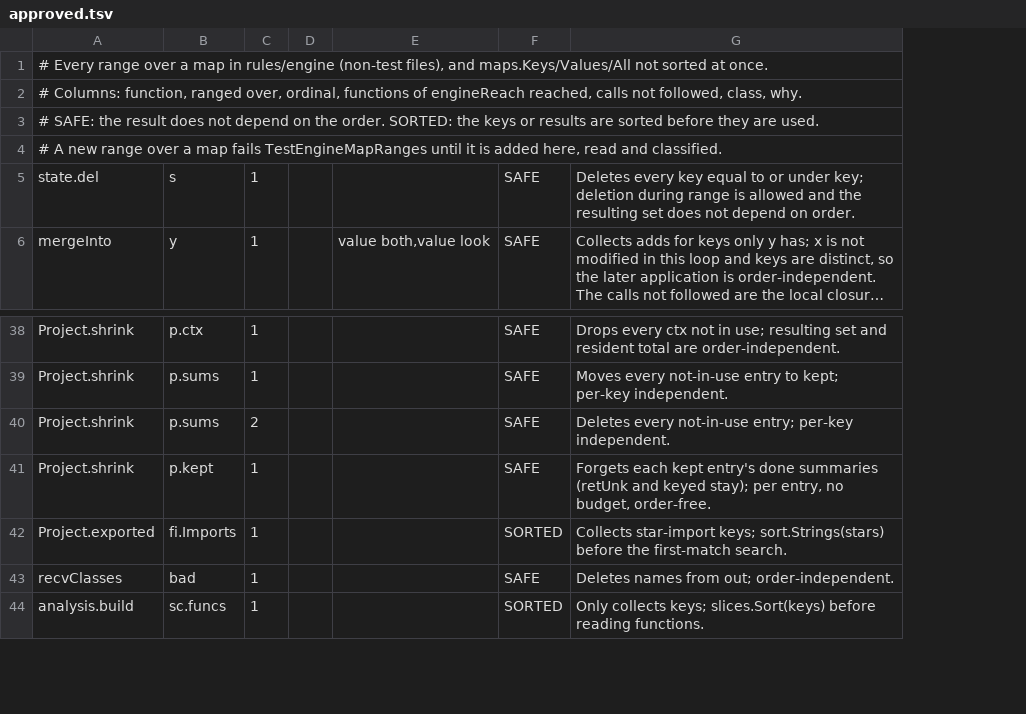
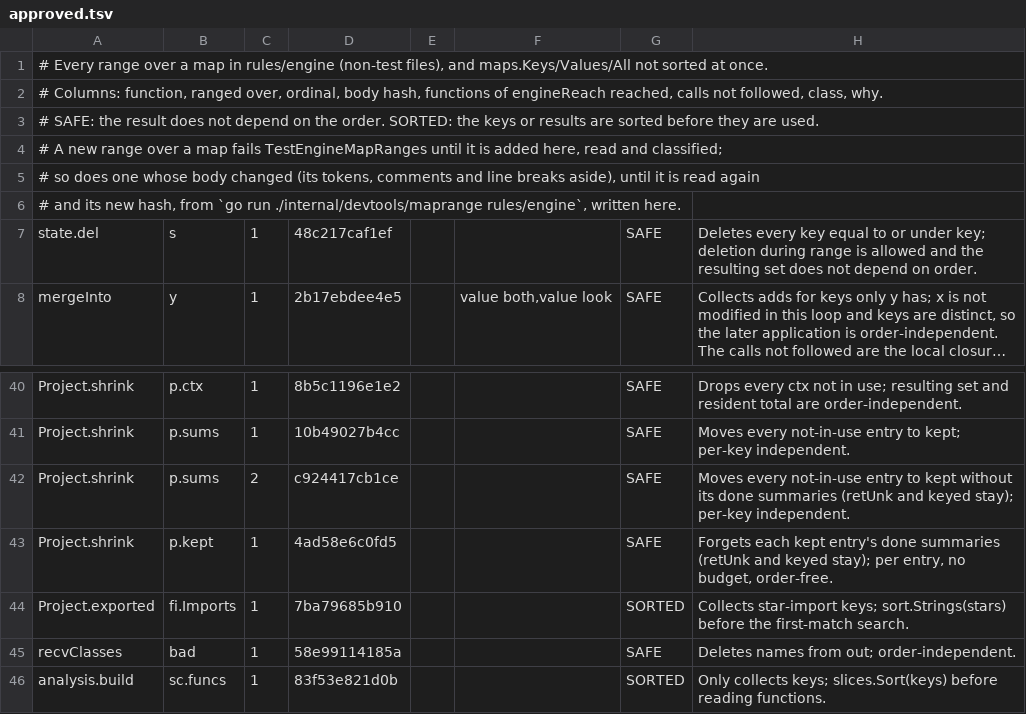
Before and after one commit to nt-neil/shentu, a TSV file: internal/devtools/maprange/approved.tsv, drawn as a sheet; only a part is shown, gaps mark what is left out; long unchanged cells end in …; addresses are those after the commit; the diff names each change by its address in the sheet, - before the commit and + after, or states it on an @@ line.

Commit message:
maprange: a loop whose body changed is read again
The approved list knew a site by function, what it ranges over and its
ordinal, so a loop taken out and another put in its place, over the same
thing and reaching the same, passed as the one approved. Each loop now also
has a hash of its body's tokens (comments and line breaks aside), and a
changed body fails the test until it is read again.

The three loops whose bodies the cache fix changed (keep, and shrink's two
over p.sums) were read again against their current bodies; they still move
or drop each entry on its own.

```diff
--- a/internal/devtools/maprange/approved.tsv
+++ b/internal/devtools/maprange/approved.tsv
+column D, rows 7-8: 48c217caf1ef | 2b17ebdee4e5; rows 40-46: 8b5c1196e1e2 | 10b49027b4cc | c924417cb1ce | 4ad58e6c0fd5 | 7ba79685b910 | 58e99114185a | 83f53e821d0b
-A2: …over, ordinal, functions of…
+A2: …over, ordinal, body hash, functions of…
-A4: …read and classified.
+A4: …read and classified;
+row 5: # so does one whose body changed (its tokens, comments and line breaks aside), until it is read again
+row 6: # and its new hash, from `go run ./internal/devtools/maprange rules/engine`, written here.
-H42: Deletes every not-in-use entry; per-key independent.
+H42: Moves every not-in-use entry to kept without its done summaries (retUnk and keyed stay); per-key independent.
```
Also changed, not shown: 2 other files.
